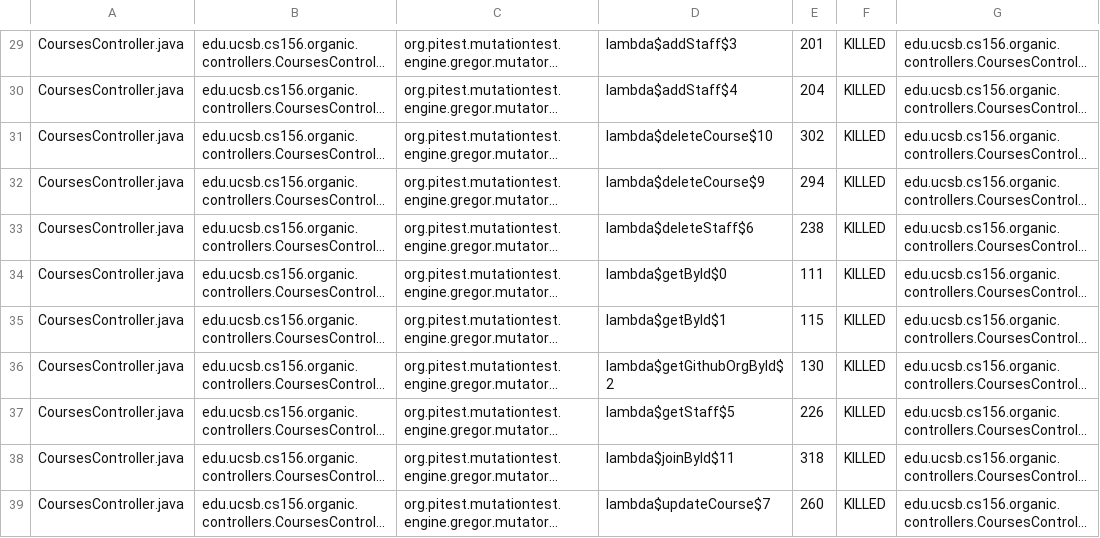
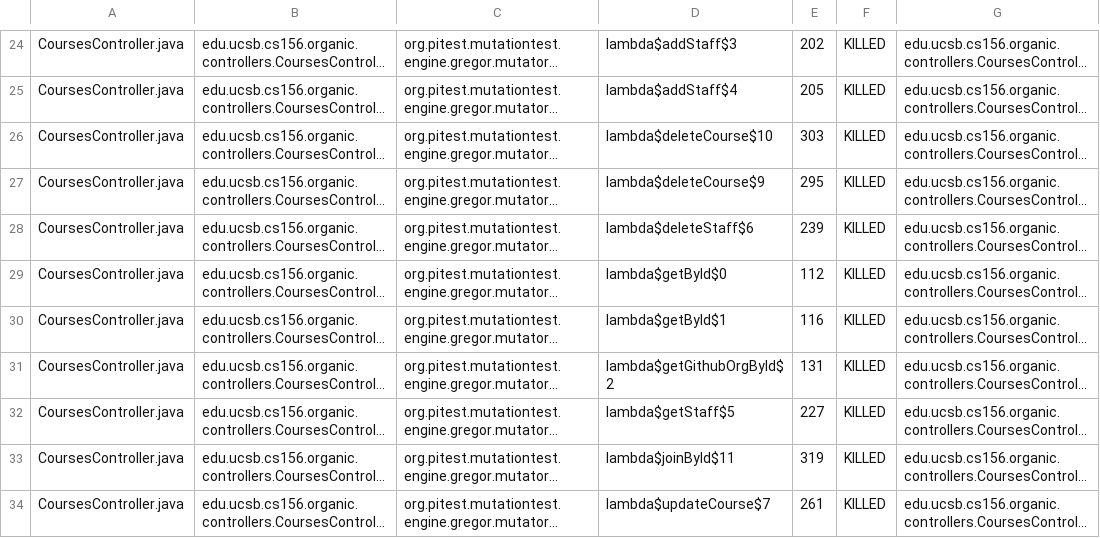
Before and after one commit to ucsb-cs156-s24/proj-organic-s24-5pm-3, a CSV file: prs/23/pitest/mutations.csv, drawn as a sheet; only a part is shown, gaps mark what is left out; long unchanged cells end in …; addresses are those after the commit; the diff covers the shown part only; the diff names each change by its address in the sheet, - before the commit and + after, or states it on an @@ line.

```diff
--- a/prs/23/pitest/mutations.csv
+++ b/prs/23/pitest/mutations.csv
-E24: 201
+E24: 202
-E25: 204
+E25: 205
-E26: 302
+E26: 303
-E27: 294
+E27: 295
-E28: 238
+E28: 239
-E29: 111
+E29: 112
-E30: 115
+E30: 116
-E31: 130
+E31: 131
-E32: 226
+E32: 227
-E33: 318
+E33: 319
-E34: 260
+E34: 261
```
Also changed, not shown: 1 added row, 6 removed rows and 49 edited cells elsewhere in this file, 19 other files.
